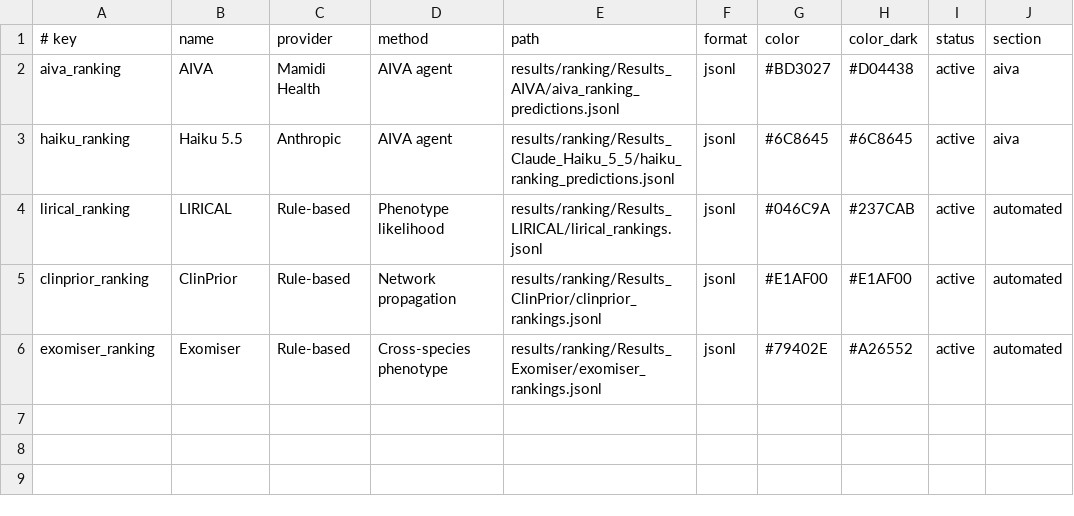
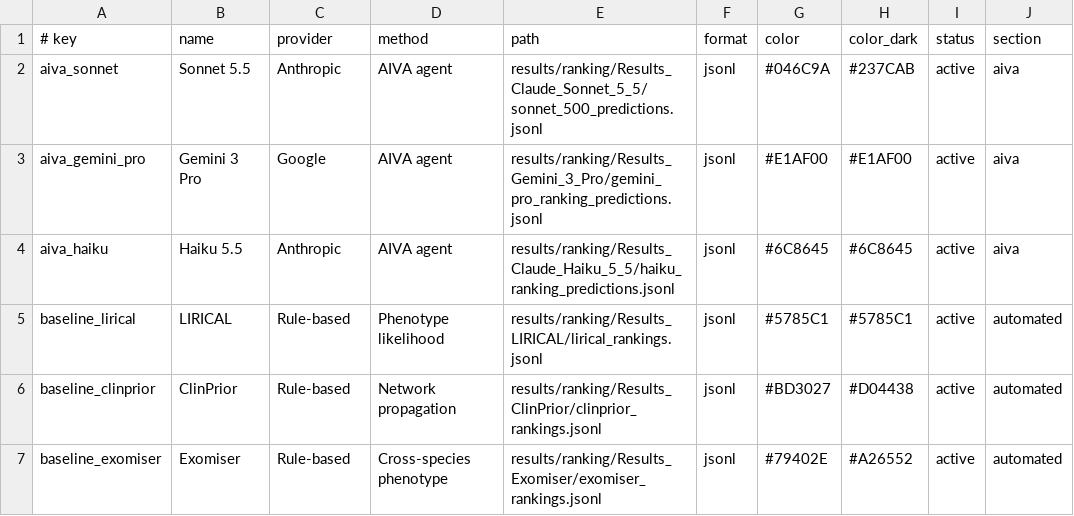
Before and after one commit to MHSPL/RareDxBench, a TSV file: dashboard/ranking_models.tsv, drawn as a sheet.

Commit message:
feat(ranking): update AIVA ranking models to Gemini 3 Pro, Sonnet 5.5, and Haiku 5.5
- Relabel baseline AIVA ranking run as Gemini 3 Pro (Google · AIVA agent)
- Add completed Claude Sonnet 5.5 500-sample stratified benchmark results (MRR: 0.8027, Recall@1: 73.4%)
- Group all LLM models under AIVA section (Gemini 3 Pro, Sonnet 5.5, Haiku 5.5) alongside Automated baselines (LIRICAL, ClinPrior, Exomiser)
- Update dashboard/ranking_models.tsv, ranking_scoring.py, and results/ranking/comparison_metrics.csv
- Regenerate dashboard/data/benchmark_data.json and dashboard/index.html

```diff
--- a/dashboard/ranking_models.tsv
+++ b/dashboard/ranking_models.tsv
@@ -1,6 +1,7 @@
 # key	name	provider	method	path	format	color	color_dark	status	section
-aiva_ranking	AIVA	Mamidi Health	AIVA agent	results/ranking/Results_AIVA/aiva_ranking_predictions.jsonl	jsonl	#BD3027	#D04438	active	aiva
-haiku_ranking	Haiku 5.5	Anthropic	AIVA agent	results/ranking/Results_Claude_Haiku_5_5/haiku_ranking_predictions.jsonl	jsonl	#6C8645	#6C8645	active	aiva
-lirical_ranking	LIRICAL	Rule-based	Phenotype likelihood	results/ranking/Results_LIRICAL/lirical_rankings.jsonl	jsonl	#046C9A	#237CAB	active	automated
-clinprior_ranking	ClinPrior	Rule-based	Network propagation	results/ranking/Results_ClinPrior/clinprior_rankings.jsonl	jsonl	#E1AF00	#E1AF00	active	automated
-exomiser_ranking	Exomiser	Rule-based	Cross-species phenotype	results/ranking/Results_Exomiser/exomiser_rankings.jsonl	jsonl	#79402E	#A26552	active	automated
+aiva_sonnet	Sonnet 5.5	Anthropic	AIVA agent	results/ranking/Results_Claude_Sonnet_5_5/sonnet_500_predictions.jsonl	jsonl	#046C9A	#237CAB	active	aiva
+aiva_gemini_pro	Gemini 3 Pro	Google	AIVA agent	results/ranking/Results_Gemini_3_Pro/gemini_pro_ranking_predictions.jsonl	jsonl	#E1AF00	#E1AF00	active	aiva
+aiva_haiku	Haiku 5.5	Anthropic	AIVA agent	results/ranking/Results_Claude_Haiku_5_5/haiku_ranking_predictions.jsonl	jsonl	#6C8645	#6C8645	active	aiva
+baseline_lirical	LIRICAL	Rule-based	Phenotype likelihood	results/ranking/Results_LIRICAL/lirical_rankings.jsonl	jsonl	#5785C1	#5785C1	active	automated
+baseline_clinprior	ClinPrior	Rule-based	Network propagation	results/ranking/Results_ClinPrior/clinprior_rankings.jsonl	jsonl	#BD3027	#D04438	active	automated
+baseline_exomiser	Exomiser	Rule-based	Cross-species phenotype	results/ranking/Results_Exomiser/exomiser_rankings.jsonl	jsonl	#79402E	#A26552	active	automated
```
Also changed, not shown: results/ranking/comparison_metrics.csv, 8 other files.
